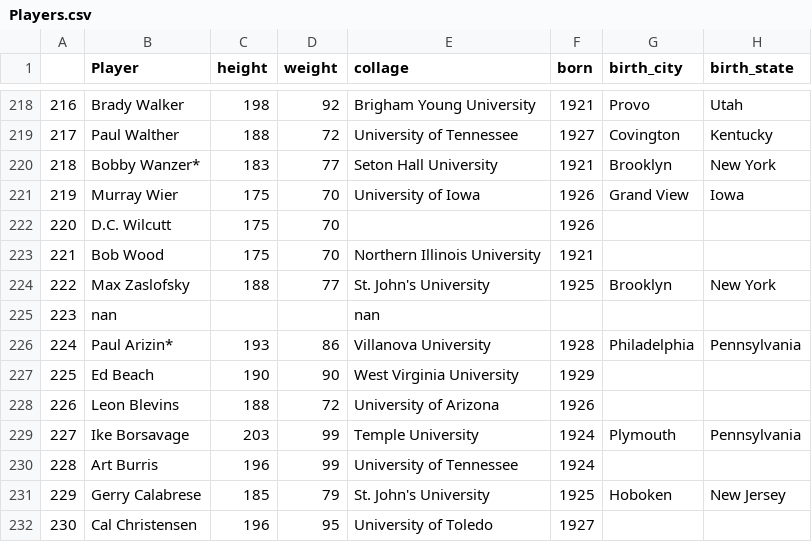
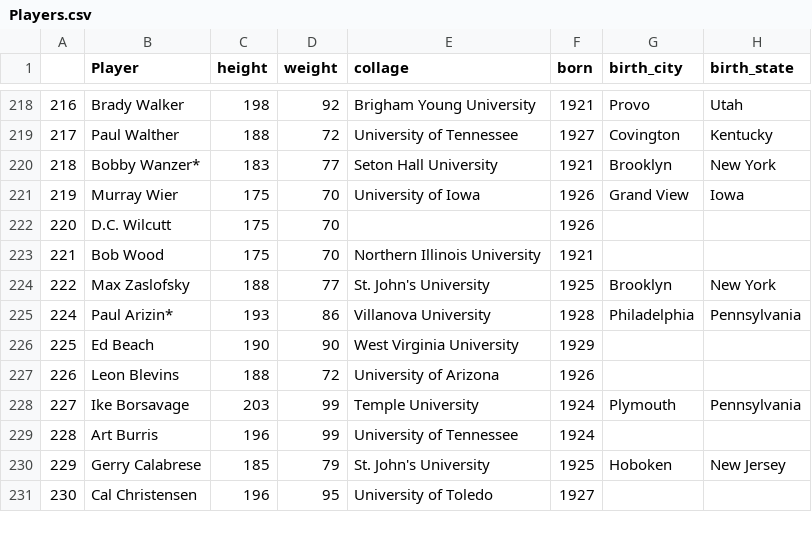
Before and after one commit to CalderLund/BBall-Analytics, a CSV file: Data/nba-players-stats/Players.csv, drawn as a sheet; only a part is shown, gaps mark what is left out.

Commit message:
Created Player Table and added all rows to it

```diff
--- a/Data/nba-players-stats/Players.csv
+++ b/Data/nba-players-stats/Players.csv
@@ -224,3 +224,2 @@
 222,Max Zaslofsky,188,77,St. John's University,1925,Brooklyn,New York
-223,nan,,,nan,,,
 224,Paul Arizin*,193,86,Villanova University,1928,Philadelphia,Pennsylvania
```
Also changed, not shown: 12 other files.
